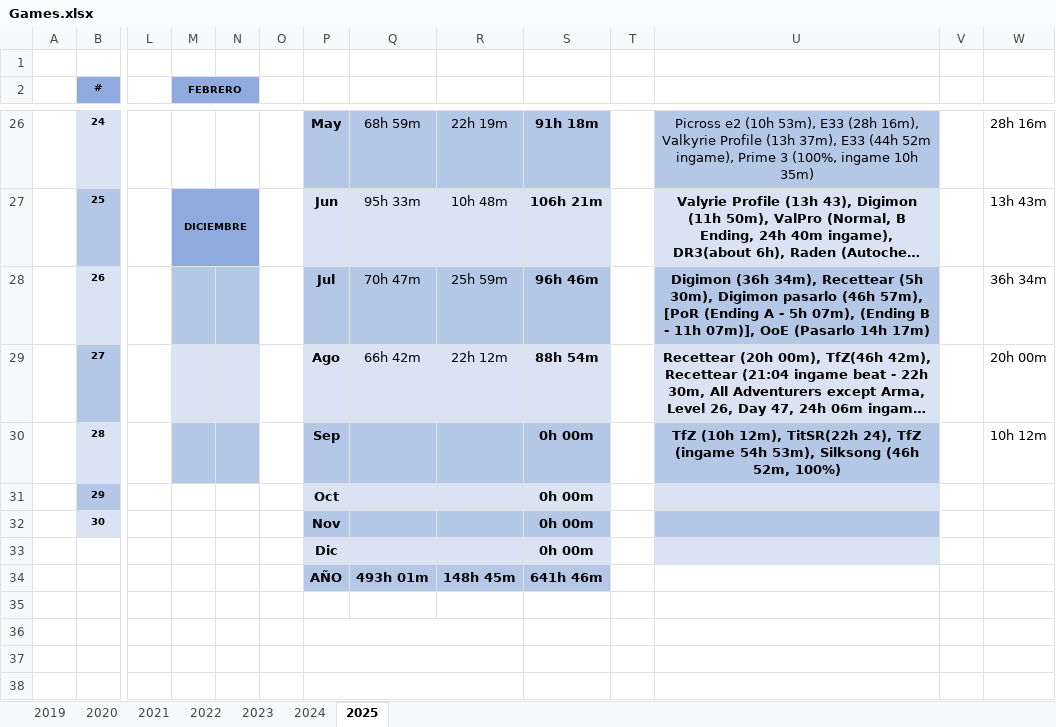
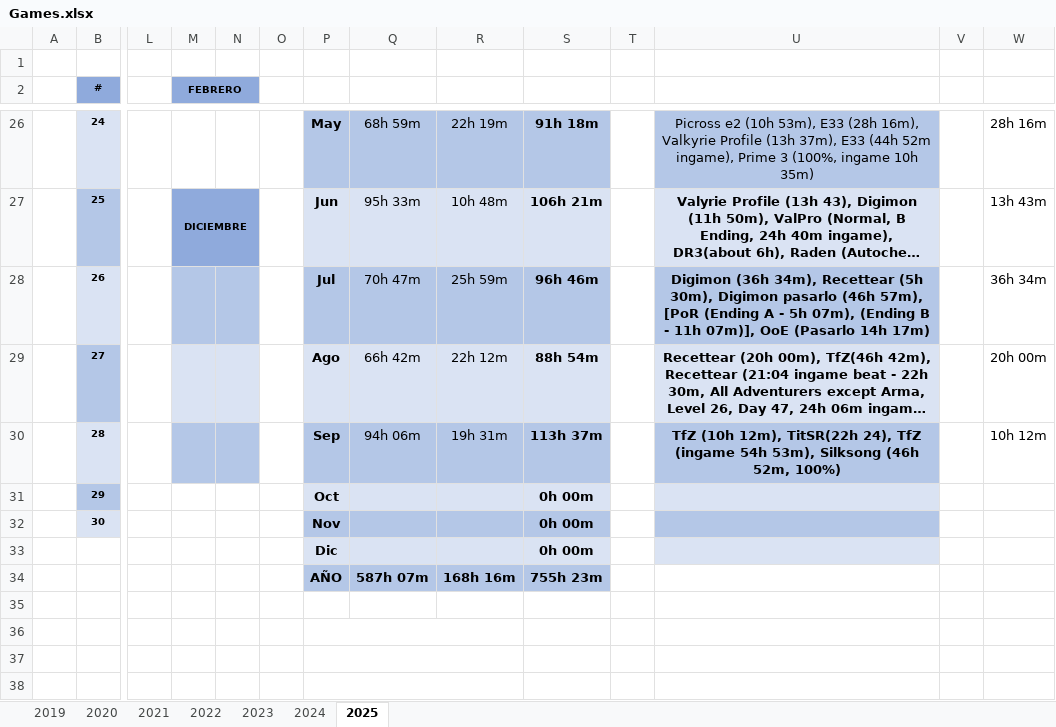
Before and after one commit to ucer0/ucer0.github.io, an Excel workbook: spreadsheets/Games.xlsx, sheet 2025, drawn as a sheet; only a part is shown, gaps mark what is left out; long unchanged cells end in …; values as stored, in another font and other column widths than the file's, no borders; charts and pictures not drawn; removed rows and columns are numbered as before the commit, all else as after; rows hold the shown columns only; the diff names each change by its address in the sheet, - before the commit and + after, or states it on an @@ line.

```diff
--- a/spreadsheets/Games.xlsx (sheet 2025)
+++ b/spreadsheets/Games.xlsx (sheet 2025)
-Q30: (empty)
+Q30: 94h 06m
-R30: (empty)
+R30: 19h 31m
-S30: 0h 00m
+S30: 113h 37m
-row 34:  |  |  |  |  |  | AÑO | 493h 01m | 148h 45m | 641h 46m
+row 34:  |  |  |  |  |  | AÑO | 587h 07m | 168h 16m | 755h 23m
```
Also changed, not shown: charts or pictures, 1 other file.
